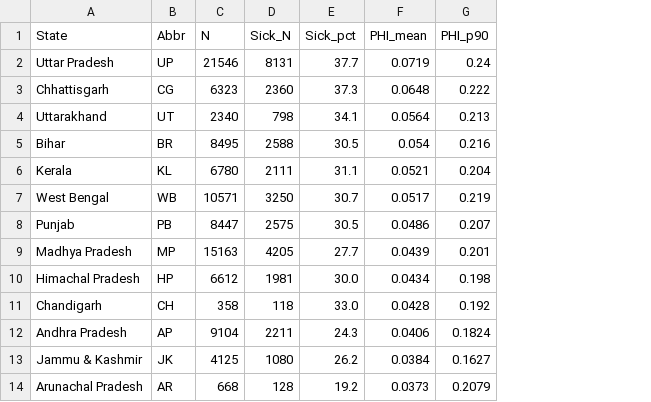
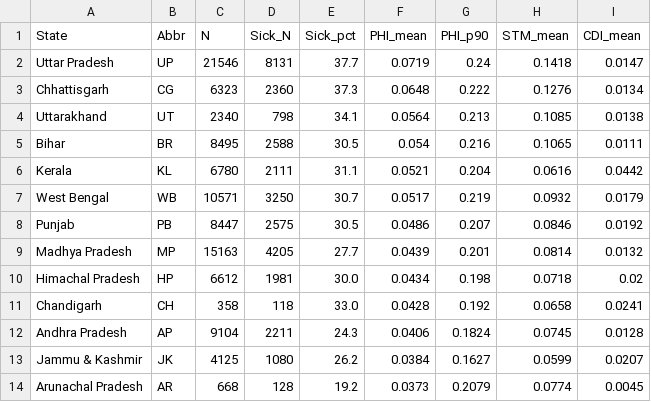
Before and after one commit to Prakhar-Jain-1/ICPCR, a CSV file: ICPSR_36151/DS0001/all_india/national_phi_summary.csv, drawn as a sheet; only a part is shown; the diff names each change by its address in the sheet, - before the commit and + after, or states it on an @@ line.

Commit message:
minor summary changes

```diff
--- a/ICPSR_36151/DS0001/all_india/national_phi_summary.csv
+++ b/ICPSR_36151/DS0001/all_india/national_phi_summary.csv
+column H (STM_mean), rows 2-14: 0.1418 | 0.1276 | 0.1085 | 0.1065 | 0.0616 | 0.0932 | 0.0846 | 0.0814 | 0.0718 | 0.0658 | 0.0745 | 0.0599 | 0.0774
+column I (CDI_mean), rows 2-14: 0.0147 | 0.0134 | 0.0138 | 0.0111 | 0.0442 | 0.0179 | 0.0192 | 0.0132 | 0.02 | 0.0241 | 0.0128 | 0.0207 | 0.0045
```
Also changed, not shown: ICPSR_36151/DS0001/all_india/national_has_summary.csv, ICPSR_36151/DS0001/all_india/national_mhi_summary.csv, 40 other files.
